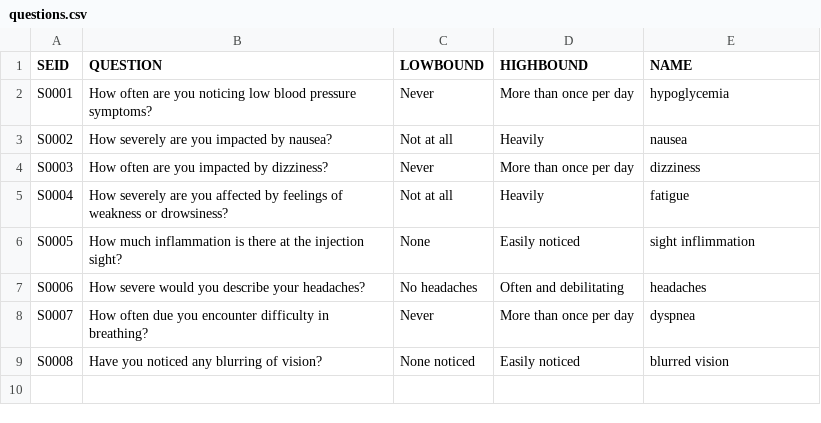
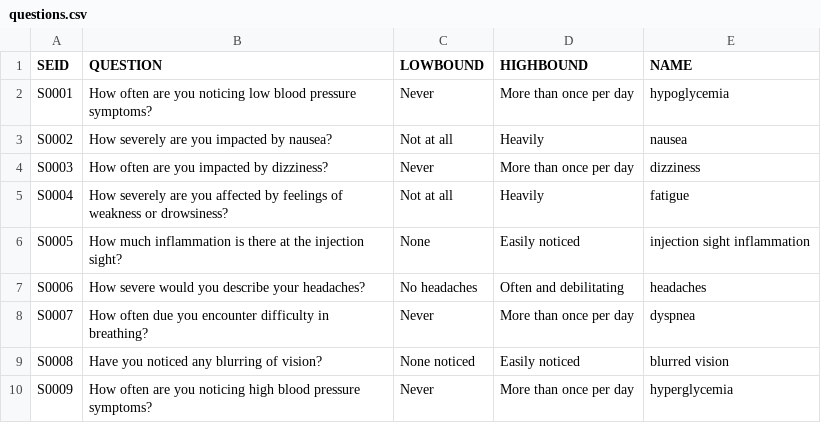
Before and after one commit to AdwaitaB/PrescriptionReporter, a CSV file: questions.csv, drawn as a sheet.

Commit message:
Update questions.csv

```diff
--- a/questions.csv
+++ b/questions.csv
@@ -5,3 +5,3 @@ S0003, How often are you impacted by dizziness?, Never, More than once per day,
 S0004, How severely are you affected by feelings of weakness or drowsiness?, Not at all, Heavily, fatigue
-S0005, How much inflammation is there at the injection sight?, None, Easily noticed, sight inflimmation
+S0005, How much inflammation is there at the injection sight?, None, Easily noticed, injection sight inflammation
 S0006, How severe would you describe your headaches?, No headaches, Often and debilitating, headaches
@@ -9 +9,2 @@ S0007, How often due you encounter difficulty in breathing?, Never, More than on
 S0008, Have you noticed any blurring of vision?, None noticed, Easily noticed, blurred vision
+S0009, How often are you noticing high blood pressure symptoms?, Never, More than once per day, hyperglycemia
```
